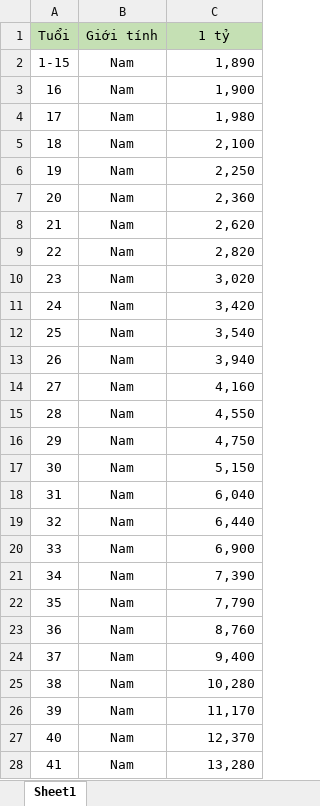
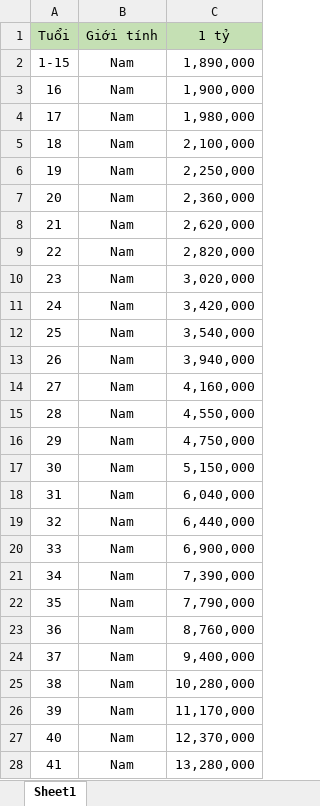
Before and after one commit to phamtung-23/tinh-phi-bao-hiem, an Excel workbook: database/BHCCTD.xlsx, sheet Sheet1, drawn as a sheet; only a part is shown; values as stored, in another font and other column widths than the file's, no borders; the diff covers the shown part only; the diff names each change by its address in the sheet, - before the commit and + after, or states it on an @@ line.

```diff
--- a/database/BHCCTD.xlsx (sheet Sheet1)
+++ b/database/BHCCTD.xlsx (sheet Sheet1)
-C2 (1 tỷ): 1,890
+C2 (1 tỷ): 1,890,000
-C3 (1 tỷ): 1,900
+C3 (1 tỷ): 1,900,000
-C4 (1 tỷ): 1,980
+C4 (1 tỷ): 1,980,000
-C5 (1 tỷ): 2,100
+C5 (1 tỷ): 2,100,000
-C6 (1 tỷ): 2,250
+C6 (1 tỷ): 2,250,000
-C7 (1 tỷ): 2,360
+C7 (1 tỷ): 2,360,000
-C8 (1 tỷ): 2,620
+C8 (1 tỷ): 2,620,000
-C9 (1 tỷ): 2,820
+C9 (1 tỷ): 2,820,000
-C10 (1 tỷ): 3,020
+C10 (1 tỷ): 3,020,000
-C11 (1 tỷ): 3,420
+C11 (1 tỷ): 3,420,000
-C12 (1 tỷ): 3,540
+C12 (1 tỷ): 3,540,000
-C13 (1 tỷ): 3,940
+C13 (1 tỷ): 3,940,000
-C14 (1 tỷ): 4,160
+C14 (1 tỷ): 4,160,000
-C15 (1 tỷ): 4,550
+C15 (1 tỷ): 4,550,000
-C16 (1 tỷ): 4,750
+C16 (1 tỷ): 4,750,000
-C17 (1 tỷ): 5,150
+C17 (1 tỷ): 5,150,000
-C18 (1 tỷ): 6,040
+C18 (1 tỷ): 6,040,000
-C19 (1 tỷ): 6,440
+C19 (1 tỷ): 6,440,000
-C20 (1 tỷ): 6,900
+C20 (1 tỷ): 6,900,000
-C21 (1 tỷ): 7,390
+C21 (1 tỷ): 7,390,000
-C22 (1 tỷ): 7,790
+C22 (1 tỷ): 7,790,000
-C23 (1 tỷ): 8,760
+C23 (1 tỷ): 8,760,000
-C24 (1 tỷ): 9,400
+C24 (1 tỷ): 9,400,000
-C25 (1 tỷ): 10,280
+C25 (1 tỷ): 10,280,000
-C26 (1 tỷ): 11,170
+C26 (1 tỷ): 11,170,000
-C27 (1 tỷ): 12,370
+C27 (1 tỷ): 12,370,000
-C28 (1 tỷ): 13,280
+C28 (1 tỷ): 13,280,000
```
Also changed, not shown: 68 edited cells elsewhere in this sheet, database/ATSH.xlsx, 3 other files.
